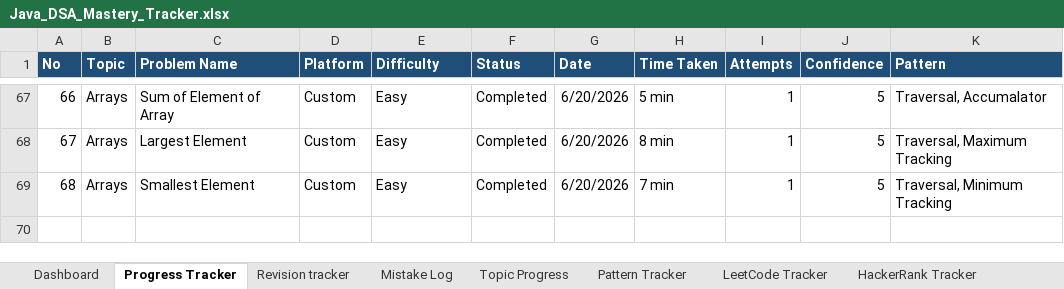
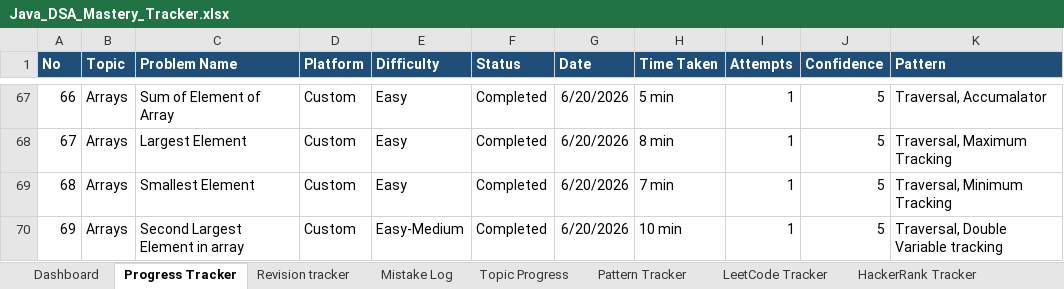
Before and after one commit to KL-Coders0103/java-dsa-mastery, an Excel workbook: Java_DSA_Mastery_Tracker.xlsx, sheet Progress Tracker, drawn as a sheet; only a part is shown, gaps mark what is left out; values as stored, in another font and other column widths than the file's, no borders; the diff names each change by its address in the sheet, - before the commit and + after, or states it on an @@ line.

Commit message:
Solve PB036  Second Largest Element

```diff
--- a/Java_DSA_Mastery_Tracker.xlsx (sheet Progress Tracker)
+++ b/Java_DSA_Mastery_Tracker.xlsx (sheet Progress Tracker)
+row 70: 69 | Arrays | Second Largest Element in array | Custom | Easy-Medium | Completed | 6/20/2026 | 10 min | 1 | 5 | Traversal, Double Variable tracking
```
Also changed, not shown: 3 other files.
